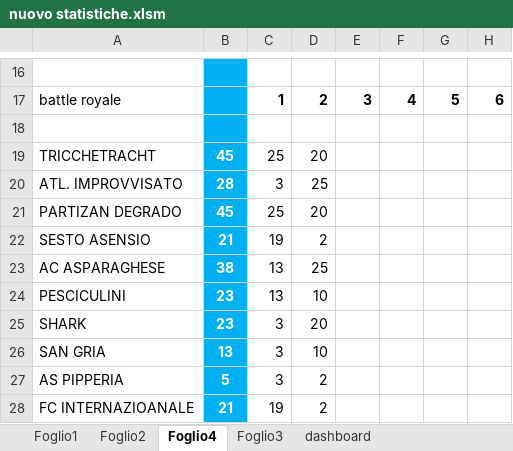
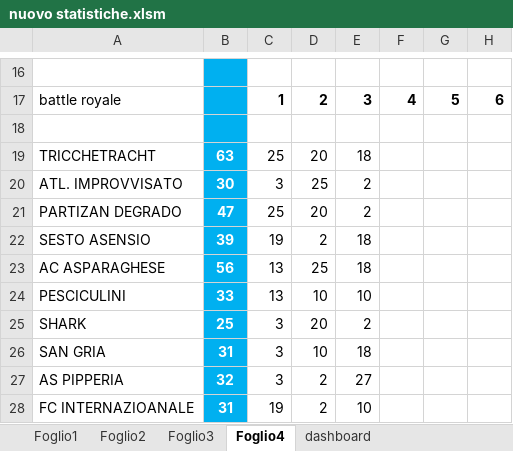
Before and after one commit to borrachosleague/Borracho-s-league-26-27, an Excel workbook: nuovo statistiche.xlsm, sheet Foglio4, drawn as a sheet; only a part is shown, gaps mark what is left out; values as stored, in another font and other column widths than the file's, no borders; the diff covers the shown part only; the diff names each change by its address in the sheet, - before the commit and + after, or states it on an @@ line.

```diff
--- a/nuovo statistiche.xlsm (sheet Foglio4)
+++ b/nuovo statistiche.xlsm (sheet Foglio4)
@@ sheet tab order changed: Foglio1 | Foglio2 | Foglio3 | Foglio4 | dashboard @@
-B19: 45
+B19: 63
-E19: (empty)
+E19: 18
-B20: 28
+B20: 30
-E20:E21: (empty)
+E20:E21: 2
-B21: 45
+B21: 47
-B22: 21
+B22: 39
-E22:E23: (empty)
+E22:E23: 18
-B23: 38
+B23: 56
-B24: 23
+B24: 33
-E24: (empty)
+E24: 10
-B25: 23
+B25: 25
-E25: (empty)
+E25: 2
-B26: 13
+B26: 31
-E26: (empty)
+E26: 18
-B27: 5
+B27: 32
-E27: (empty)
+E27: 27
-B28: 21
+B28: 31
-E28: (empty)
+E28: 10
```
Also changed, not shown: 20 edited cells elsewhere in this sheet, sheet Foglio2, sheet Foglio3, sheet Foglio1, 2 other files.
